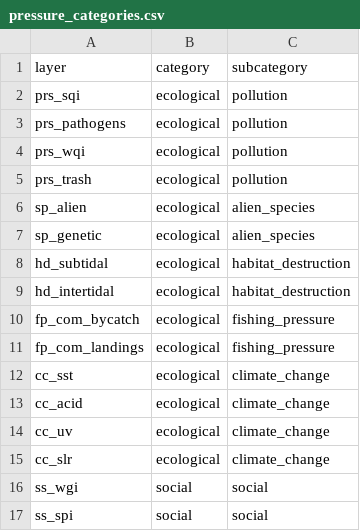
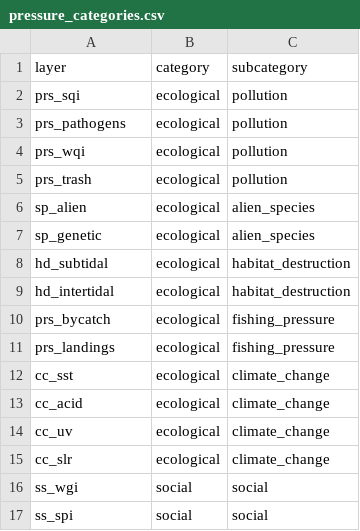
Before and after one commit to OHI-Northeast/ne-scores, a CSV file: region/conf/pressure_categories.csv, drawn as a sheet.

```diff
--- a/region/conf/pressure_categories.csv
+++ b/region/conf/pressure_categories.csv
@@ -9,4 +9,4 @@ hd_subtidal,ecological,habitat_destruction
 hd_intertidal,ecological,habitat_destruction
-fp_com_bycatch,ecological,fishing_pressure
-fp_com_landings,ecological,fishing_pressure
+prs_bycatch,ecological,fishing_pressure
+prs_landings,ecological,fishing_pressure
 cc_sst,ecological,climate_change
```
Also changed, not shown: region/conf/pressures_matrix.csv, region/conf/scenario_data_years.csv, 4 other files.
